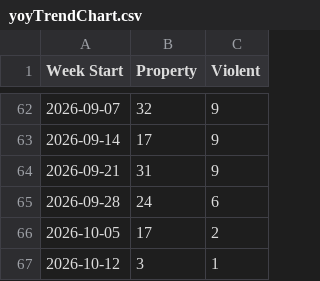
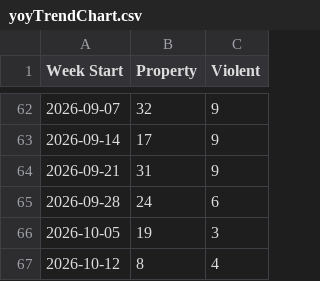
Before and after one commit to tomo-chien/usc-crime, a CSV file: data/yoyTrendChart.csv, drawn as a sheet; only a part is shown, gaps mark what is left out.

```diff
--- a/data/yoyTrendChart.csv
+++ b/data/yoyTrendChart.csv
@@ -65,3 +65,3 @@ Week Start,Property,Violent
 2026-09-28,24,6
-2026-10-05,17,2
-2026-10-12,3,1
+2026-10-05,19,3
+2026-10-12,8,4
```
Also changed, not shown: 3 other files.
